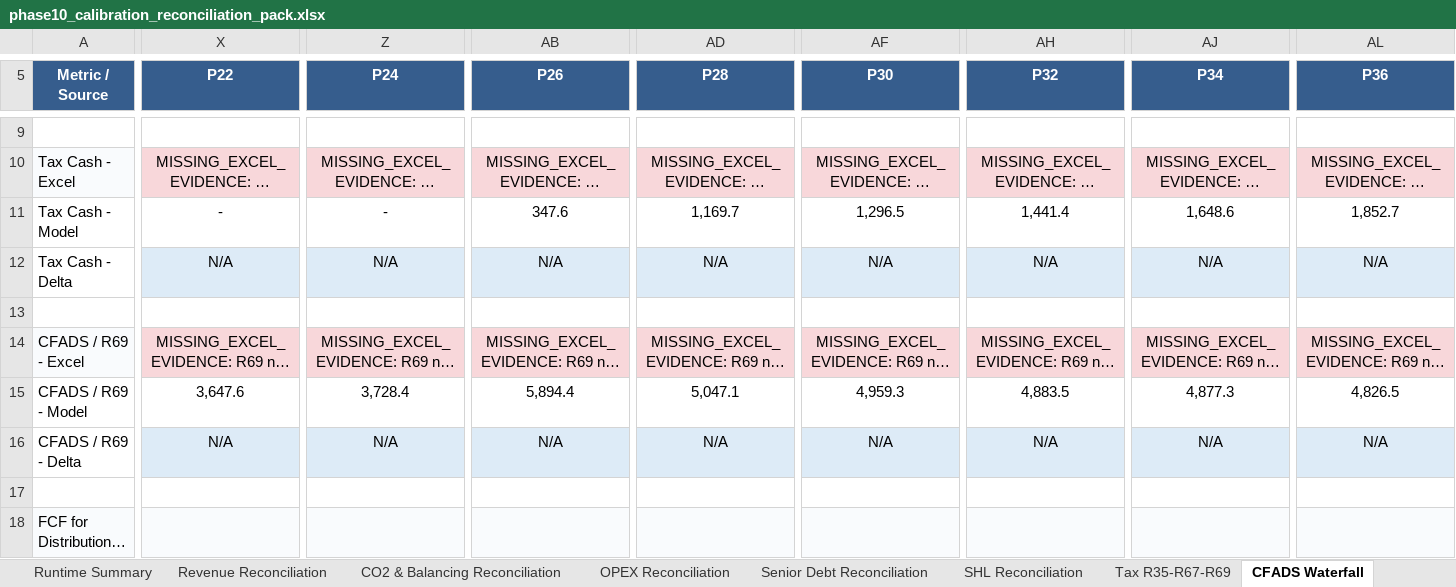
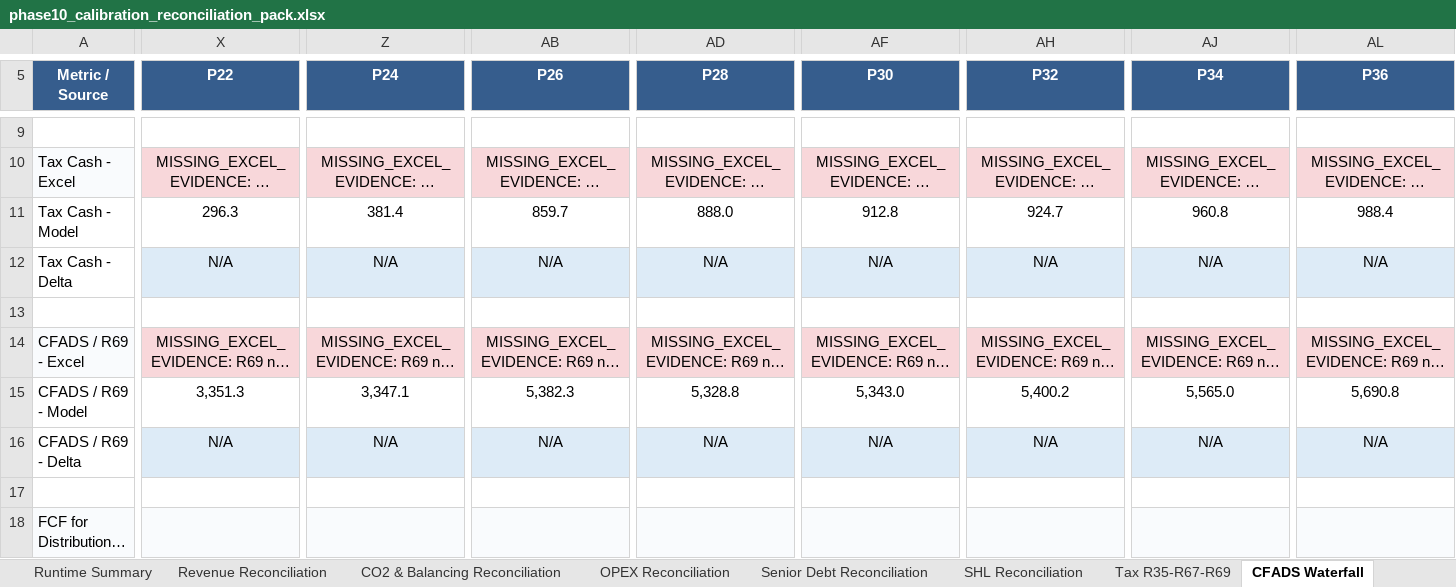
Before and after one commit to xofisamba/Finco1, an Excel workbook: reports/phase10_calibration_reconciliation_pack.xlsx, sheet CFADS Waterfall, drawn as a sheet; only a part is shown, gaps mark what is left out; long unchanged cells end in …; values as stored, in another font and other column widths than the file's, no borders; the diff covers the shown part only; the diff names each change by its address in the sheet, - before the commit and + after, or states it on an @@ line.

```diff
--- a/reports/phase10_calibration_reconciliation_pack.xlsx (sheet CFADS Waterfall)
+++ b/reports/phase10_calibration_reconciliation_pack.xlsx (sheet CFADS Waterfall)
-X11 (P22): -
+X11 (P22): 296.3
-Z11 (P24): -
+Z11 (P24): 381.4
-AB11 (P26): 347.6
+AB11 (P26): 859.7
-AD11 (P28): 1,169.7
+AD11 (P28): 888.0
-AF11 (P30): 1,296.5
+AF11 (P30): 912.8
-AH11 (P32): 1,441.4
+AH11 (P32): 924.7
-AJ11 (P34): 1,648.6
+AJ11 (P34): 960.8
-AL11 (P36): 1,852.7
+AL11 (P36): 988.4
-X15 (P22): 3,647.6
+X15 (P22): 3,351.3
-Z15 (P24): 3,728.4
+Z15 (P24): 3,347.1
-AB15 (P26): 5,894.4
+AB15 (P26): 5,382.3
-AD15 (P28): 5,047.1
+AD15 (P28): 5,328.8
-AF15 (P30): 4,959.3
+AF15 (P30): 5,343.0
-AH15 (P32): 4,883.5
+AH15 (P32): 5,400.2
-AJ15 (P34): 4,877.3
+AJ15 (P34): 5,565.0
-AL15 (P36): 4,826.5
+AL15 (P36): 5,690.8
```
Also changed, not shown: 68 edited cells elsewhere in this sheet, sheet Tax R35-R67-R69, sheet SHL Reconciliation, sheet Senior Debt Reconciliation, sheet Gap Register, sheet Distributions Sponsor, sheet Executive Summary, 9 more sheets, 6 other files.
